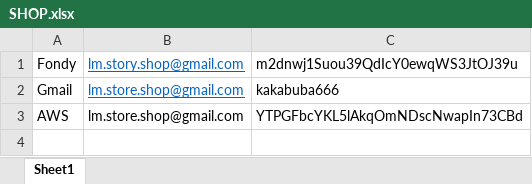
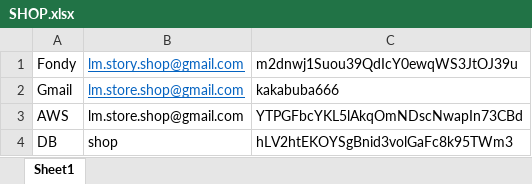
Before and after one commit to KilloBITS/L-M_shop, an Excel workbook: DataBase/SHOP.xlsx, sheet Sheet1, drawn as a sheet; values as stored, in another font and other column widths than the file's, no borders; the diff names each change by its address in the sheet, - before the commit and + after, or states it on an @@ line.

```diff
--- a/DataBase/SHOP.xlsx (sheet Sheet1)
+++ b/DataBase/SHOP.xlsx (sheet Sheet1)
+row 4: DB | shop | hLV2htEKOYSgBnid3volGaFc8k95TWm3
```
Also changed, not shown: 49 other files.
